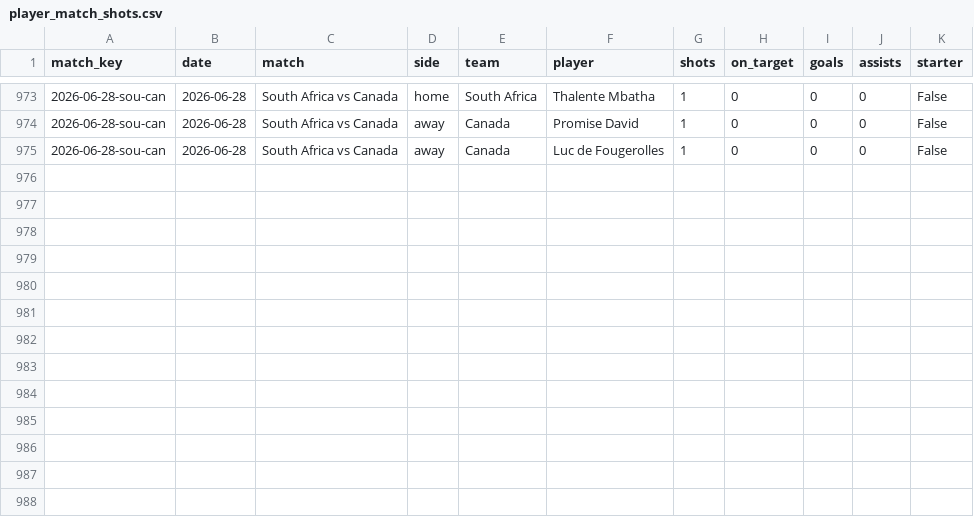
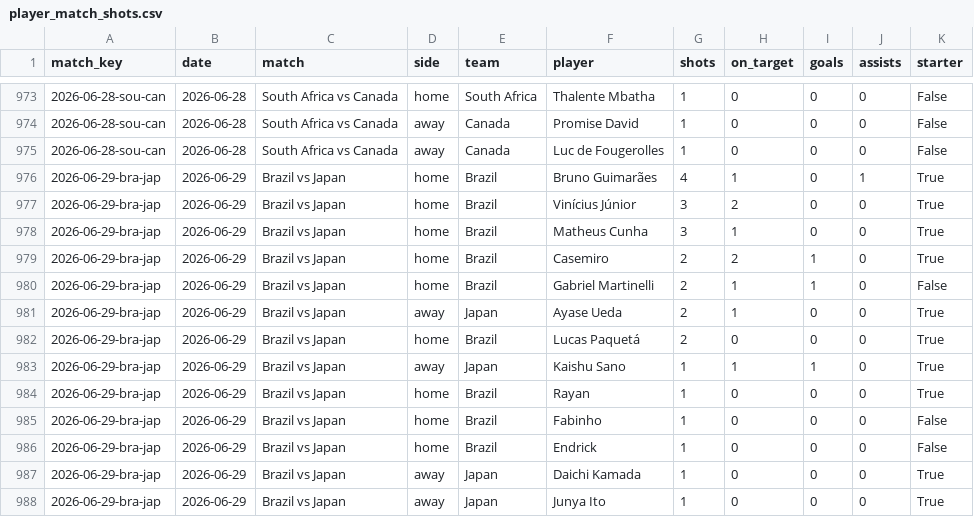
Before and after one commit to DiegoLarrieta/WorldCupPredictions, a CSV file: data/csv/derived/player_match_shots.csv, drawn as a sheet; only a part is shown, gaps mark what is left out; the diff names each change by its address in the sheet, - before the commit and + after, or states it on an @@ line.

```diff
--- a/data/csv/derived/player_match_shots.csv
+++ b/data/csv/derived/player_match_shots.csv
+row 976: 2026-06-29-bra-jap | 2026-06-29 | Brazil vs Japan | home | Brazil | Bruno Guimarães | 4 | 1 | 0 | 1 | True
+row 977: 2026-06-29-bra-jap | 2026-06-29 | Brazil vs Japan | home | Brazil | Vinícius Júnior | 3 | 2 | 0 | 0 | True
+row 978: 2026-06-29-bra-jap | 2026-06-29 | Brazil vs Japan | home | Brazil | Matheus Cunha | 3 | 1 | 0 | 0 | True
+row 979: 2026-06-29-bra-jap | 2026-06-29 | Brazil vs Japan | home | Brazil | Casemiro | 2 | 2 | 1 | 0 | True
+row 980: 2026-06-29-bra-jap | 2026-06-29 | Brazil vs Japan | home | Brazil | Gabriel Martinelli | 2 | 1 | 1 | 0 | False
+row 981: 2026-06-29-bra-jap | 2026-06-29 | Brazil vs Japan | away | Japan | Ayase Ueda | 2 | 1 | 0 | 0 | True
+row 982: 2026-06-29-bra-jap | 2026-06-29 | Brazil vs Japan | home | Brazil | Lucas Paquetá | 2 | 0 | 0 | 0 | True
+row 983: 2026-06-29-bra-jap | 2026-06-29 | Brazil vs Japan | away | Japan | Kaishu Sano | 1 | 1 | 1 | 0 | True
+row 984: 2026-06-29-bra-jap | 2026-06-29 | Brazil vs Japan | home | Brazil | Rayan | 1 | 0 | 0 | 0 | True
+row 985: 2026-06-29-bra-jap | 2026-06-29 | Brazil vs Japan | home | Brazil | Fabinho | 1 | 0 | 0 | 0 | False
+row 986: 2026-06-29-bra-jap | 2026-06-29 | Brazil vs Japan | home | Brazil | Endrick | 1 | 0 | 0 | 0 | False
+row 987: 2026-06-29-bra-jap | 2026-06-29 | Brazil vs Japan | away | Japan | Daichi Kamada | 1 | 0 | 0 | 0 | True
+row 988: 2026-06-29-bra-jap | 2026-06-29 | Brazil vs Japan | away | Japan | Junya Ito | 1 | 0 | 0 | 0 | True
```
Also changed, not shown: data/bets.csv, data/csv/derived/player_shot_rates.csv, 9 other files.
